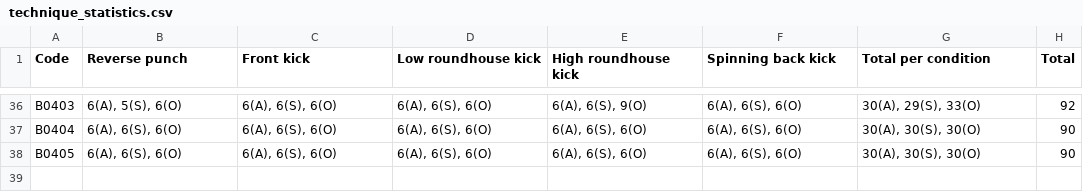
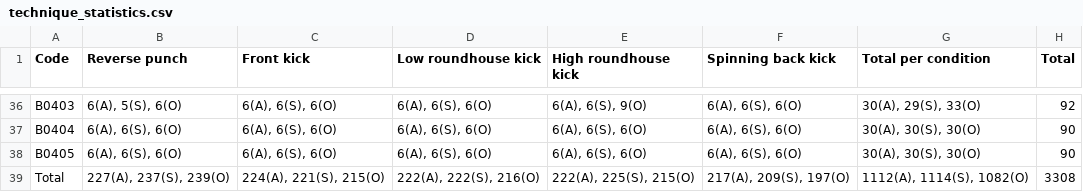
Before and after one commit to arjunrs1/MoDiffAE, a CSV file: analysis/data_statistics/technique_statistics.csv, drawn as a sheet; only a part is shown, gaps mark what is left out.

Commit message:
continued data analysis

```diff
--- a/analysis/data_statistics/technique_statistics.csv
+++ b/analysis/data_statistics/technique_statistics.csv
@@ -38 +38,2 @@ B0404,"6(A), 6(S), 6(O)","6(A), 6(S), 6(O)","6(A), 6(S), 6(O)","6(A), 6(S), 6(O)
 B0405,"6(A), 6(S), 6(O)","6(A), 6(S), 6(O)","6(A), 6(S), 6(O)","6(A), 6(S), 6(O)","6(A), 6(S), 6(O)","30(A), 30(S), 30(O)",90
+Total,"227(A), 237(S), 239(O)","224(A), 221(S), 215(O)","222(A), 222(S), 216(O)","222(A), 225(S), 215(O)","217(A), 209(S), 197(O)","1112(A), 1114(S), 1082(O)",3308
```
Also changed, not shown: 2 other files.
